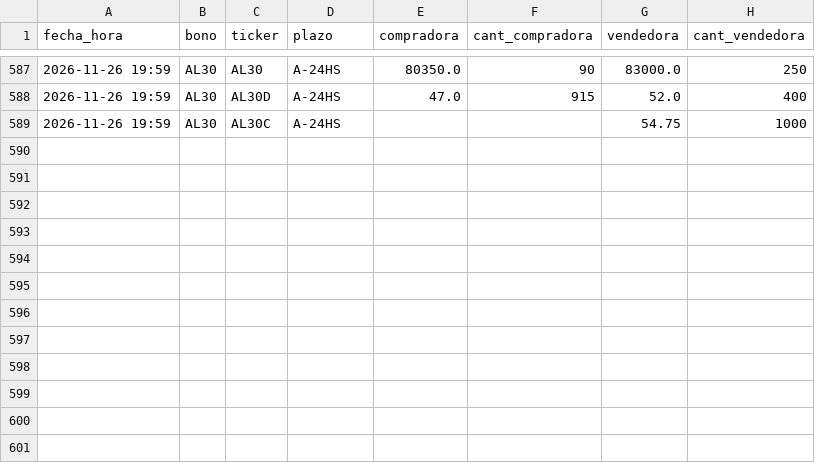
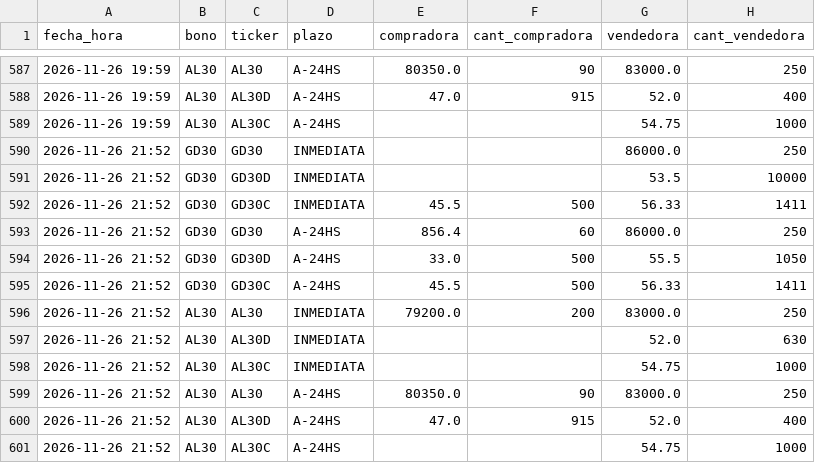
Before and after one commit to Dcostanzo30/ppi-lector, a CSV file: estudios/mep/puntas.csv, drawn as a sheet; only a part is shown, gaps mark what is left out.

Commit message:
MEP con puntas 2026-11-26-2152

```diff
--- a/estudios/mep/puntas.csv
+++ b/estudios/mep/puntas.csv
@@ -589 +589,13 @@ fecha_hora,bono,ticker,plazo,compradora,cant_compradora,vendedora,cant_vendedora
 2026-11-26 19:59,AL30,AL30C,A-24HS,,,54.75,1000
+2026-11-26 21:52,GD30,GD30,INMEDIATA,,,86000.0,250
+2026-11-26 21:52,GD30,GD30D,INMEDIATA,,,53.5,10000
+2026-11-26 21:52,GD30,GD30C,INMEDIATA,45.5,500,56.33,1411
+2026-11-26 21:52,GD30,GD30,A-24HS,856.4,60,86000.0,250
+2026-11-26 21:52,GD30,GD30D,A-24HS,33.0,500,55.5,1050
+2026-11-26 21:52,GD30,GD30C,A-24HS,45.5,500,56.33,1411
+2026-11-26 21:52,AL30,AL30,INMEDIATA,79200.0,200,83000.0,250
+2026-11-26 21:52,AL30,AL30D,INMEDIATA,,,52.0,630
+2026-11-26 21:52,AL30,AL30C,INMEDIATA,,,54.75,1000
+2026-11-26 21:52,AL30,AL30,A-24HS,80350.0,90,83000.0,250
+2026-11-26 21:52,AL30,AL30D,A-24HS,47.0,915,52.0,400
+2026-11-26 21:52,AL30,AL30C,A-24HS,,,54.75,1000
```
Also changed, not shown: estudios/mep/mep.csv, 1 other file.
